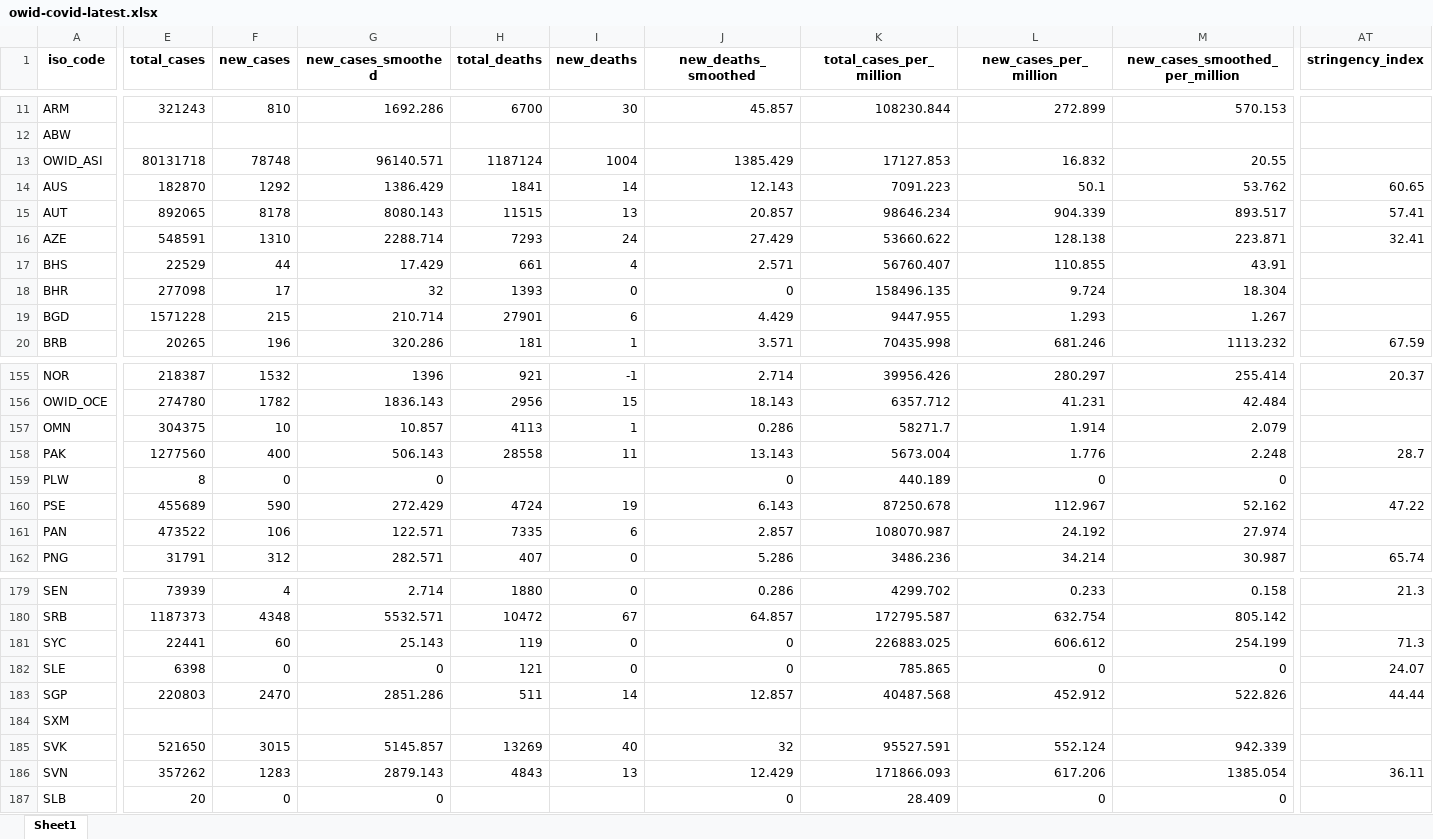
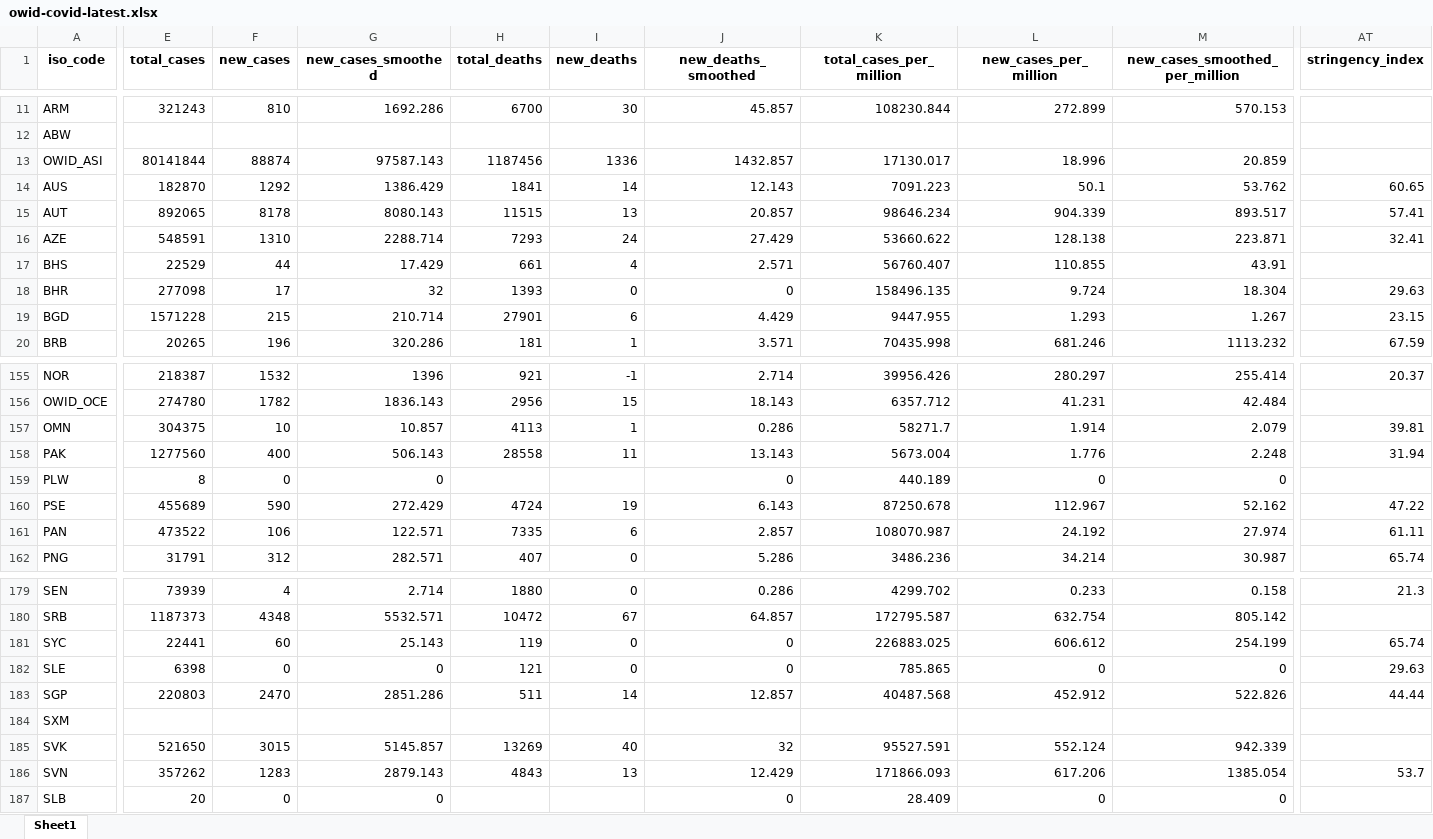
Before and after one commit to upamapsb/Upama, an Excel workbook: public/data/latest/owid-covid-latest.xlsx, sheet Sheet1, drawn as a sheet; only a part is shown, gaps mark what is left out; values as stored, in another font and other column widths than the file's, no borders; the diff covers the shown part only; the diff names each change by its address in the sheet, - before the commit and + after, or states it on an @@ line.

```diff
--- a/public/data/latest/owid-covid-latest.xlsx (sheet Sheet1)
+++ b/public/data/latest/owid-covid-latest.xlsx (sheet Sheet1)
-E13 (total_cases): 80131718
+E13 (total_cases): 80141844
-F13 (new_cases): 78748
+F13 (new_cases): 88874
-G13 (new_cases_smoothed): 96140.571
+G13 (new_cases_smoothed): 97587.143
-H13 (total_deaths): 1187124
+H13 (total_deaths): 1187456
-I13 (new_deaths): 1004
+I13 (new_deaths): 1336
-J13 (new_deaths_smoothed): 1385.429
+J13 (new_deaths_smoothed): 1432.857
-K13 (total_cases_per_million): 17127.853
+K13 (total_cases_per_million): 17130.017
-L13 (new_cases_per_million): 16.832
+L13 (new_cases_per_million): 18.996
-M13 (new_cases_smoothed_per_million): 20.55
+M13 (new_cases_smoothed_per_million): 20.859
-AT18 (stringency_index): (empty)
+AT18 (stringency_index): 29.63
-AT19 (stringency_index): (empty)
+AT19 (stringency_index): 23.15
-AT157 (stringency_index): (empty)
+AT157 (stringency_index): 39.81
-AT158 (stringency_index): 28.7
+AT158 (stringency_index): 31.94
-AT161 (stringency_index): (empty)
+AT161 (stringency_index): 61.11
-AT181 (stringency_index): 71.3
+AT181 (stringency_index): 65.74
-AT182 (stringency_index): 24.07
+AT182 (stringency_index): 29.63
-AT186 (stringency_index): 36.11
+AT186 (stringency_index): 53.7
```
Also changed, not shown: 58 edited cells elsewhere in this sheet, 30 other files.
